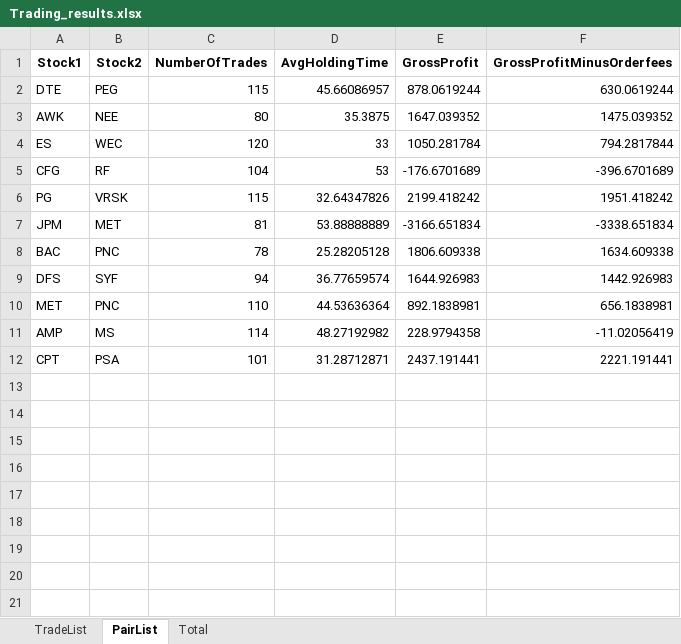
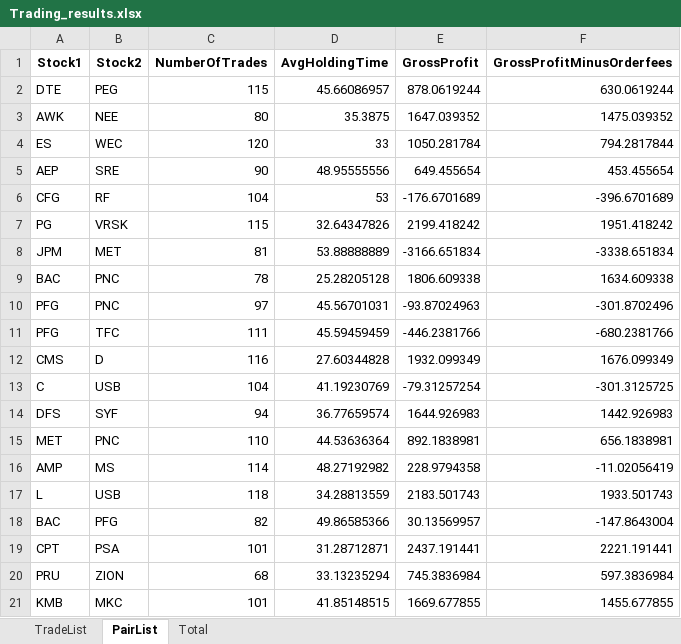
Before and after one commit to dasoaujisi/FDS-Project, an Excel workbook: Tables/Trading_results.xlsx, sheet PairList, drawn as a sheet; values as stored, in another font and other column widths than the file's, no borders; the diff names each change by its address in the sheet, - before the commit and + after, or states it on an @@ line.

```diff
--- a/Tables/Trading_results.xlsx (sheet PairList)
+++ b/Tables/Trading_results.xlsx (sheet PairList)
+row 5: AEP | SRE | 90 | 48.95555556 | 649.455654 | 453.455654
+row 10: PFG | PNC | 97 | 45.56701031 | -93.87024963 | -301.8702496
+row 11: PFG | TFC | 111 | 45.59459459 | -446.2381766 | -680.2381766
+row 12: CMS | D | 116 | 27.60344828 | 1932.099349 | 1676.099349
+row 13: C | USB | 104 | 41.19230769 | -79.31257254 | -301.3125725
+row 17: L | USB | 118 | 34.28813559 | 2183.501743 | 1933.501743
+row 18: BAC | PFG | 82 | 49.86585366 | 30.13569957 | -147.8643004
+row 20: PRU | ZION | 68 | 33.13235294 | 745.3836984 | 597.3836984
+row 21: KMB | MKC | 101 | 41.85148515 | 1669.677855 | 1455.677855
```
Also changed, not shown: sheet TradeList, sheet Total, Tables/ClusterOversight.xlsx, 3 other files.
